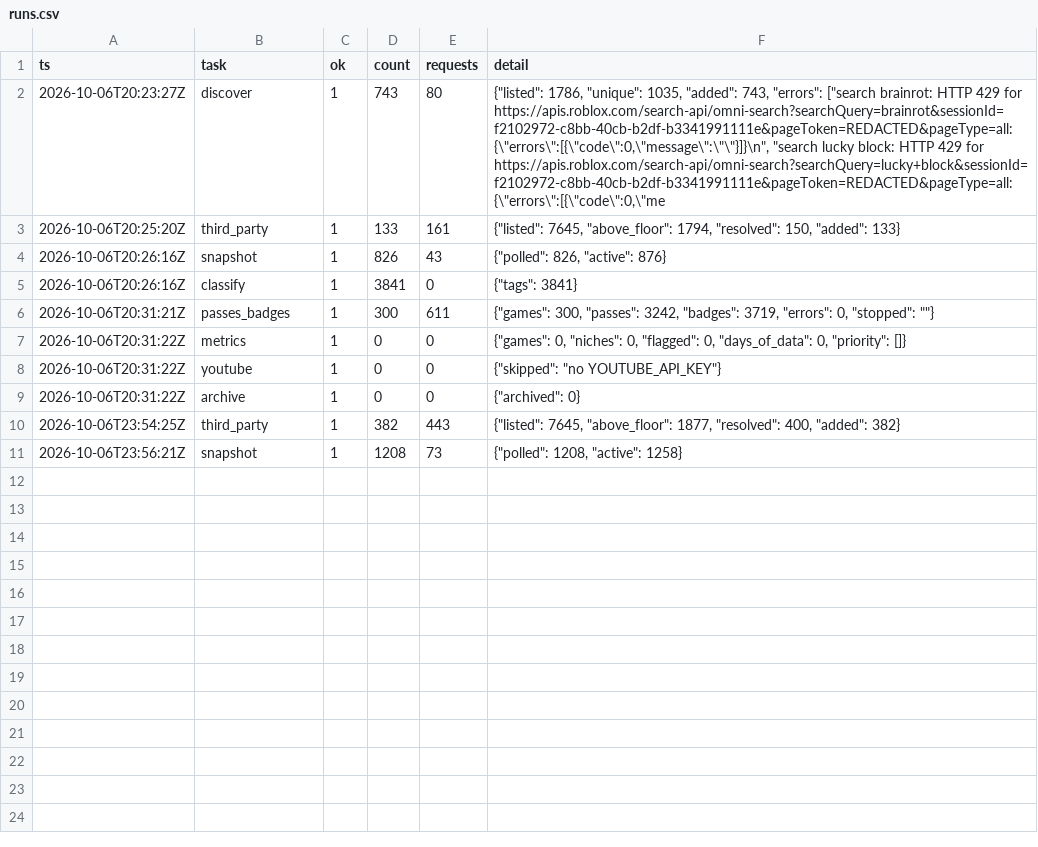
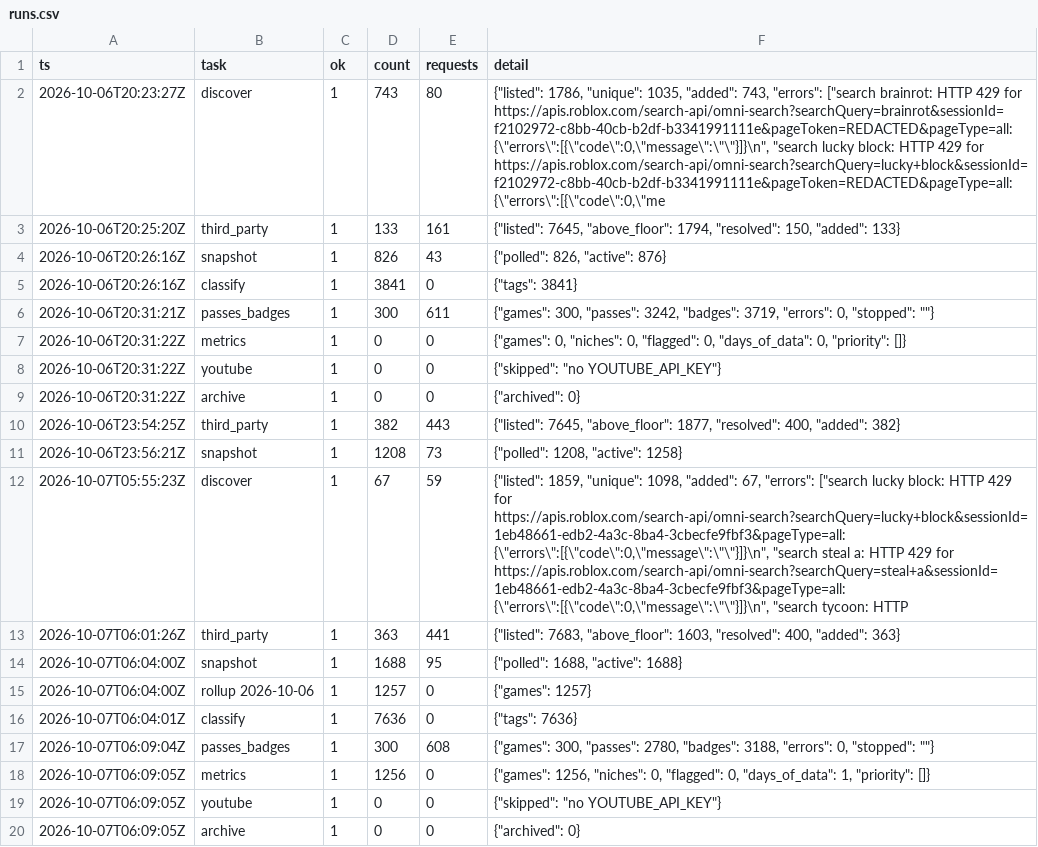
Before and after one commit to Smoove061/roblox-trend-tracker, a CSV file: data/runs.csv, drawn as a sheet; the diff names each change by its address in the sheet, - before the commit and + after, or states it on an @@ line.

Commit message:
data: 2026-10-07T06:09Z

```diff
--- a/data/runs.csv
+++ b/data/runs.csv
+row 12: 2026-10-07T05:55:23Z | discover | 1 | 67 | 59 | {"listed": 1859, "unique": 1098, "added": 67, "errors": ["search lucky block: HTTP 429 for https://apis.roblox.com/search-api/omni-search?searchQuery=lucky+block&sessionId=1eb48661-edb2-4a3c-8ba4-3cbecfe9fbf3&pageType=all: {\"errors\":[{\"code\":0,\"message\":\"\"}]}\n", "search steal a: HTTP 429 for https://apis.roblox.com/search-api/omni-search?searchQuery=steal+a&sessionId=1eb48661-edb2-4a3c-8ba4-3cbecfe9fbf3&pageType=all: {\"errors\":[{\"code\":0,\"message\":\"\"}]}\n", "search tycoon: HTTP
+row 13: 2026-10-07T06:01:26Z | third_party | 1 | 363 | 441 | {"listed": 7683, "above_floor": 1603, "resolved": 400, "added": 363}
+row 14: 2026-10-07T06:04:00Z | snapshot | 1 | 1688 | 95 | {"polled": 1688, "active": 1688}
+row 15: 2026-10-07T06:04:00Z | rollup 2026-10-06 | 1 | 1257 | 0 | {"games": 1257}
+row 16: 2026-10-07T06:04:01Z | classify | 1 | 7636 | 0 | {"tags": 7636}
+row 17: 2026-10-07T06:09:04Z | passes_badges | 1 | 300 | 608 | {"games": 300, "passes": 2780, "badges": 3188, "errors": 0, "stopped": ""}
+row 18: 2026-10-07T06:09:05Z | metrics | 1 | 1256 | 0 | {"games": 1256, "niches": 0, "flagged": 0, "days_of_data": 1, "priority": []}
+row 19: 2026-10-07T06:09:05Z | youtube | 1 | 0 | 0 | {"skipped": "no YOUTUBE_API_KEY"}
+row 20: 2026-10-07T06:09:05Z | archive | 1 | 0 | 0 | {"archived": 0}
```
Also changed, not shown: 14 other files.
